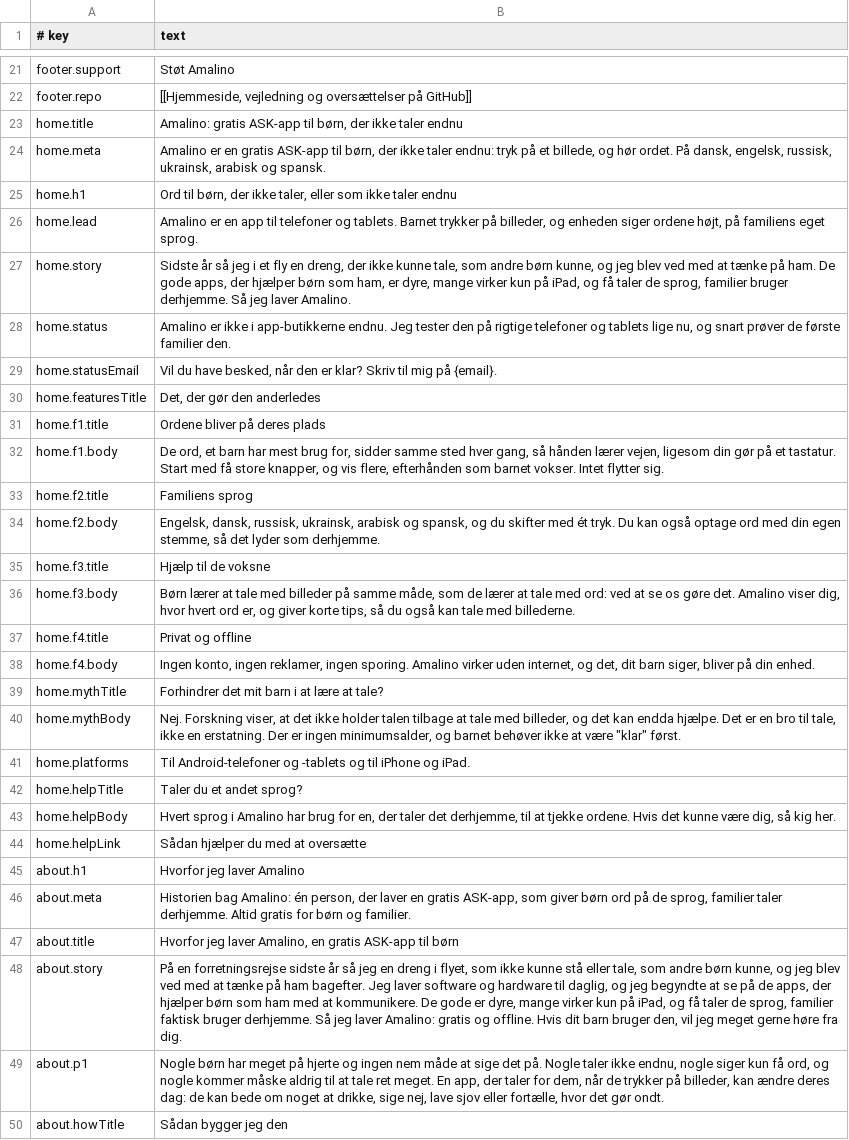
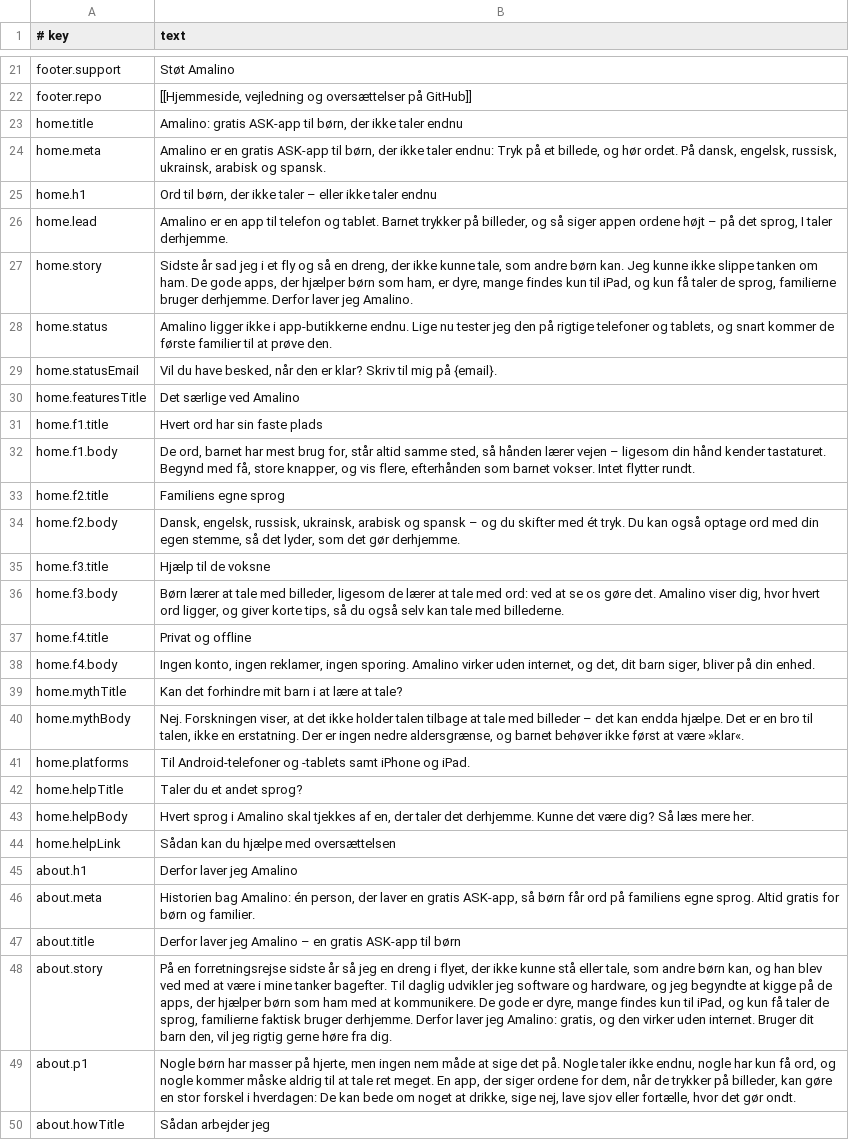
Before and after one commit to amalino-app/amalino.app, a TSV file: translations/da/website.tsv, drawn as a sheet; only a part is shown, gaps mark what is left out; the diff covers the shown part only; the diff names each change by its address in the sheet, - before the commit and + after, or states it on an @@ line.

Commit message:
Website in da, ru, uk, ar, es rewritten as natural native text (drafts for the native check)

```diff
--- a/translations/da/website.tsv
+++ b/translations/da/website.tsv
-B24 (text): …taler endnu: tryk på et…
+B24 (text): …taler endnu: Tryk på et…
-B25 (text): …der ikke taler, eller som ikke taler…
+B25 (text): …der ikke taler – eller ikke taler…
-B26 (text): …app til telefoner og tablets. Barnet trykker på billeder, og enheden siger ordene højt, på familiens eget sprog.
+B26 (text): …app til telefon og tablet. Barnet trykker på billeder, og så siger appen ordene højt – på det sprog, I taler derhjemme.
-B27 (text): Sidste år så jeg i et fly en dreng, der ikke kunne tale, som andre børn kunne, og jeg blev ved med at tænke på ham. De gode apps, der hjælper børn som ham, er dyre, mange virker kun på iPad, og få taler de sprog, familier bruger derhjemme. Så jeg laver Amalino.
+B27 (text): Sidste år sad jeg i et fly og så en dreng, der ikke kunne tale, som andre børn kan. Jeg kunne ikke slippe tanken om ham. De gode apps, der hjælper børn som ham, er dyre, mange findes kun til iPad, og kun få taler de sprog, familierne bruger derhjemme. Derfor laver jeg Amalino.
-B28 (text): Amalino er ikke i app-butikkerne endnu. Jeg tester den på rigtige telefoner og tablets lige nu, og snart prøver de første familier den.
+B28 (text): Amalino ligger ikke i app-butikkerne endnu. Lige nu tester jeg den på rigtige telefoner og tablets, og snart kommer de første familier til at prøve den.
-B30 (text): Det, der gør den anderledes
+B30 (text): Det særlige ved Amalino
-B31 (text): Ordene bliver på deres plads
+B31 (text): Hvert ord har sin faste plads
-B32 (text): De ord, et barn har mest brug for, sidder samme sted hver gang, så hånden lærer vejen, ligesom din gør på et tastatur. Start med få store knapper, og vis flere, efterhånden som barnet vokser. Intet flytter sig.
+B32 (text): De ord, barnet har mest brug for, står altid samme sted, så hånden lærer vejen – ligesom din hånd kender tastaturet. Begynd med få, store knapper, og vis flere, efterhånden som barnet vokser. Intet flytter rundt.
-B33 (text): Familiens sprog
+B33 (text): Familiens egne sprog
-B34 (text): Engelsk, dansk, russisk, ukrainsk, arabisk og spansk, og du skifter med ét tryk. Du kan også optage ord med din egen stemme, så det lyder som derhjemme.
+B34 (text): Dansk, engelsk, russisk, ukrainsk, arabisk og spansk – og du skifter med ét tryk. Du kan også optage ord med din egen stemme, så det lyder, som det gør derhjemme.
-B36 (text): …tale med billeder på samme måde, som de lærer at tale med ord: ved at se os gøre det. Amalino viser dig, hvor hvert ord er, og giver korte tips, så du også kan tale…
+B36 (text): …tale med billeder, ligesom de lærer at tale med ord: ved at se os gøre det. Amalino viser dig, hvor hvert ord ligger, og giver korte tips, så du også selv kan tale…
-B39 (text): Forhindrer det mit barn i at lære at tale?
+B39 (text): Kan det forhindre mit barn i at lære at tale?
-B40 (text): Nej. Forskning viser, at det ikke holder talen tilbage at tale med billeder, og det kan endda hjælpe. Det er en bro til tale, ikke en erstatning. Der er ingen minimumsalder, og barnet behøver ikke at være "klar" først.
+B40 (text): Nej. Forskningen viser, at det ikke holder talen tilbage at tale med billeder – det kan endda hjælpe. Det er en bro til talen, ikke en erstatning. Der er ingen nedre aldersgrænse, og barnet behøver ikke først at være »klar«.
-B41 (text): …og -tablets og til iPhone og…
+B41 (text): …og -tablets samt iPhone og…
-B43 (text): …i Amalino har brug for en, der taler det derhjemme, til at tjekke ordene. Hvis det kunne være dig, så kig her.
+B43 (text): …i Amalino skal tjekkes af en, der taler det derhjemme. Kunne det være dig? Så læs mere her.
-B44 (text): Sådan hjælper du med at oversætte
+B44 (text): Sådan kan du hjælpe med oversættelsen
-B45 (text): Hvorfor jeg laver Amalino
+B45 (text): Derfor laver jeg Amalino
-B46 (text): …gratis ASK-app, som giver børn ord på de sprog, familier taler derhjemme. Altid gratis…
+B46 (text): …gratis ASK-app, så børn får ord på familiens egne sprog. Altid gratis…
-B47 (text): Hvorfor jeg laver Amalino, en gratis…
+B47 (text): Derfor laver jeg Amalino – en gratis…
-B48 (text): …i flyet, som ikke kunne stå eller tale, som andre børn kunne, og jeg blev ved med at tænke på ham bagefter. Jeg laver software og hardware til daglig, og jeg begyndte at se på de apps, der hjælper børn som ham med at kommunikere. De gode er dyre, mange virker kun på iPad, og få taler de sprog, familier faktisk bruger derhjemme. Så jeg laver Amalino: gratis og offline. Hvis dit barn bruger den, vil jeg meget gerne høre…
+B48 (text): …i flyet, der ikke kunne stå eller tale, som andre børn kan, og han blev ved med at være i mine tanker bagefter. Til daglig udvikler jeg software og hardware, og jeg begyndte at kigge på de apps, der hjælper børn som ham med at kommunikere. De gode er dyre, mange findes kun til iPad, og kun få taler de sprog, familierne faktisk bruger derhjemme. Derfor laver jeg Amalino: gratis, og den virker uden internet. Bruger dit barn den, vil jeg rigtig gerne høre…
-B49 (text): …børn har meget på hjerte og ingen nem måde at sige det på. Nogle taler ikke endnu, nogle siger kun få ord, og nogle kommer måske aldrig til at tale ret meget. En app, der taler for dem, når de trykker på billeder, kan ændre deres dag: de kan bede…
+B49 (text): …børn har masser på hjerte, men ingen nem måde at sige det på. Nogle taler ikke endnu, nogle har kun få ord, og nogle kommer måske aldrig til at tale ret meget. En app, der siger ordene for dem, når de trykker på billeder, kan gøre en stor forskel i hverdagen: De kan bede…
-B50 (text): Sådan bygger jeg den
+B50 (text): Sådan arbejder jeg
```
Also changed, not shown: 52 edited cells elsewhere in this file, translations/ar/website.tsv, translations/es/website.tsv, 2 other files.
